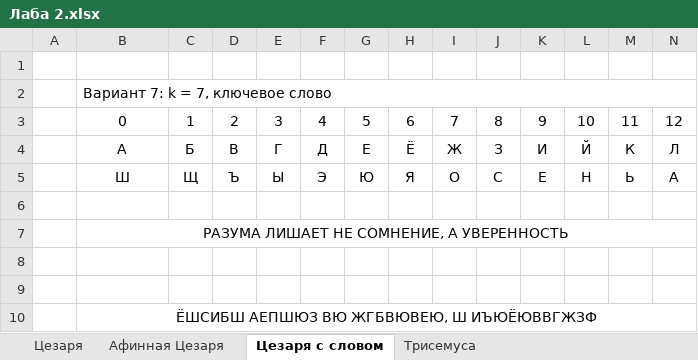
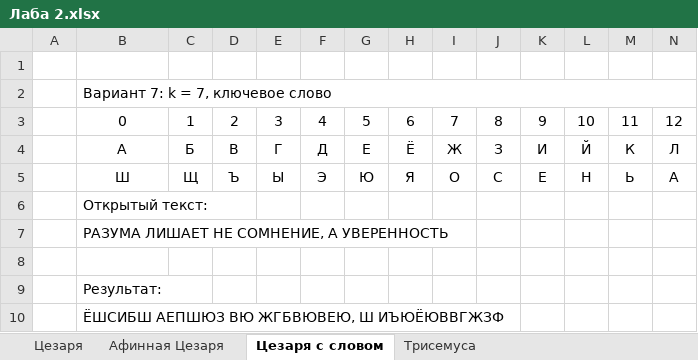
Before and after one commit to SuperB-GitHub/Fourth_course, an Excel workbook: Методы и средства криптографической защ инф/Лаба 2/Лаба 2.xlsx, sheet Цезаря с словом, drawn as a sheet; only a part is shown; values as stored, in another font and other column widths than the file's, no borders; charts and pictures not drawn; the diff names each change by its address in the sheet, - before the commit and + after, or states it on an @@ line.

```diff
--- a/Методы и средства криптографической защ инф/Лаба 2/Лаба 2.xlsx (sheet Цезаря с словом)
+++ b/Методы и средства криптографической защ инф/Лаба 2/Лаба 2.xlsx (sheet Цезаря с словом)
-B6: (empty)
+B6: Открытый текст:
-B7 alignment: center
+B7 alignment: left
-B7:AH7 merged
-B9: (empty)
+B9: Результат:
-B10 alignment: center
+B10 alignment: left
-B10:AH10 merged
```
Also changed, not shown: sheet Афинная Цезаря, sheet Цезаря, sheet Трисемуса, charts or pictures, 1 other file.
